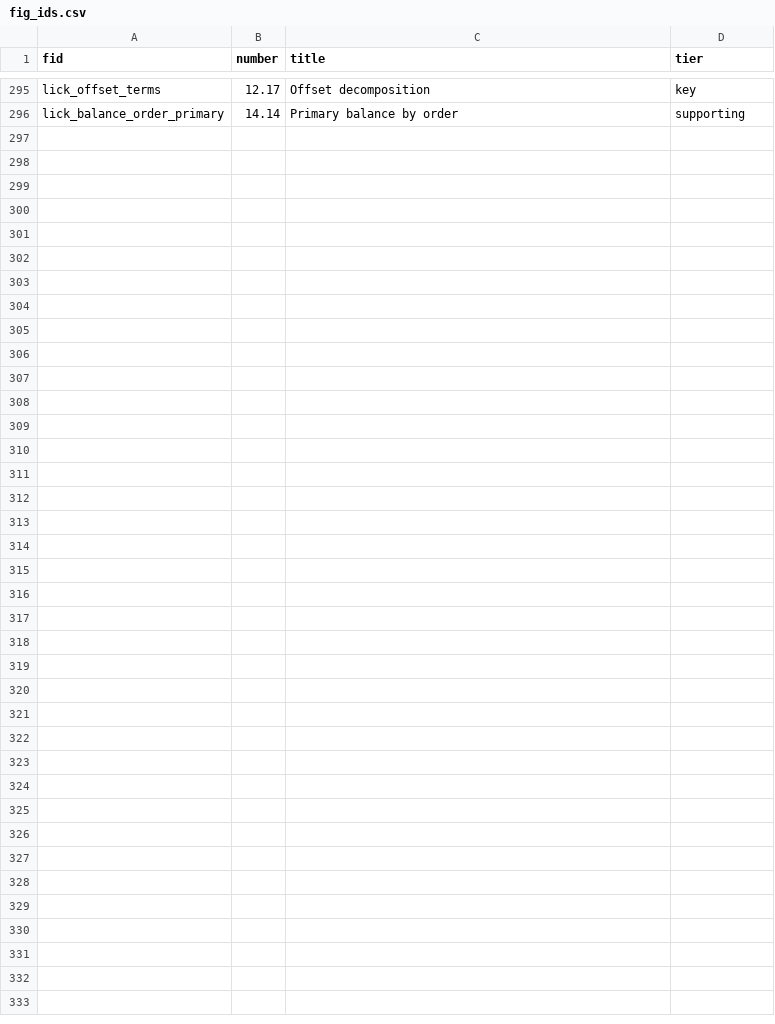
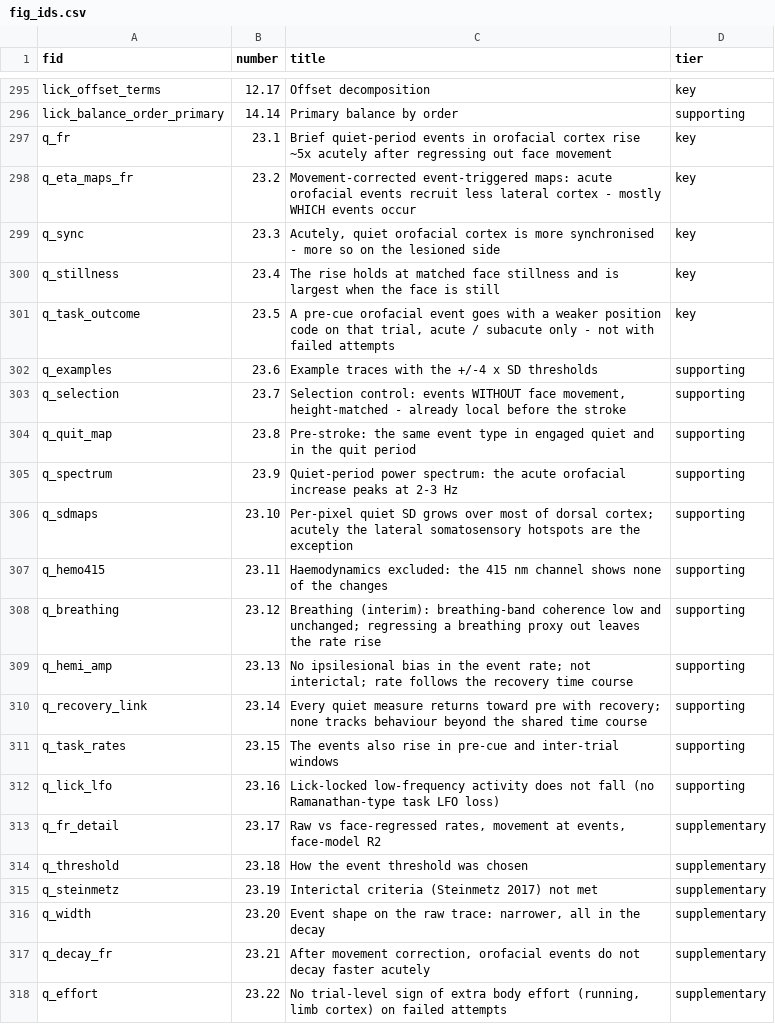
Before and after one commit to priya-srikanth/widefield_pipeline, a CSV file: _goal_page/fig_ids.csv, drawn as a sheet; only a part is shown, gaps mark what is left out.

```diff
--- a/_goal_page/fig_ids.csv
+++ b/_goal_page/fig_ids.csv
@@ -296 +296,23 @@ lick_offset_terms,12.17,Offset decomposition,key
 lick_balance_order_primary,14.14,Primary balance by order,supporting
+q_fr,23.1,Brief quiet-period events in orofacial cortex rise ~5x acutely after regressing out face movement,key
+q_eta_maps_fr,23.2,Movement-corrected event-triggered maps: acute orofacial events recruit less lateral cortex - mostly WHICH events occur,key
+q_sync,23.3,"Acutely, quiet orofacial cortex is more synchronised - more so on the lesioned side",key
+q_stillness,23.4,The rise holds at matched face stillness and is largest when the face is still,key
+q_task_outcome,23.5,"A pre-cue orofacial event goes with a weaker position code on that trial, acute / subacute only - not with failed attempts",key
+q_examples,23.6,Example traces with the +/-4 x SD thresholds,supporting
+q_selection,23.7,"Selection control: events WITHOUT face movement, height-matched - already local before the stroke",supporting
+q_quit_map,23.8,Pre-stroke: the same event type in engaged quiet and in the quit period,supporting
+q_spectrum,23.9,Quiet-period power spectrum: the acute orofacial increase peaks at 2-3 Hz,supporting
+q_sdmaps,23.10,Per-pixel quiet SD grows over most of dorsal cortex; acutely the lateral somatosensory hotspots are the exception,supporting
+q_hemo415,23.11,Haemodynamics excluded: the 415 nm channel shows none of the changes,supporting
+q_breathing,23.12,Breathing (interim): breathing-band coherence low and unchanged; regressing a breathing proxy out leaves the rate rise,supporting
+q_hemi_amp,23.13,No ipsilesional bias in the event rate; not interictal; rate follows the recovery time course,supporting
+q_recovery_link,23.14,Every quiet measure returns toward pre with recovery; none tracks behaviour beyond the shared time course,supporting
+q_task_rates,23.15,The events also rise in pre-cue and inter-trial windows,supporting
+q_lick_lfo,23.16,Lick-locked low-frequency activity does not fall (no Ramanathan-type task LFO loss),supporting
+q_fr_detail,23.17,"Raw vs face-regressed rates, movement at events, face-model R2",supplementary
+q_threshold,23.18,How the event threshold was chosen,supplementary
+q_steinmetz,23.19,Interictal criteria (Steinmetz 2017) not met,supplementary
+q_width,23.20,"Event shape on the raw trace: narrower, all in the decay",supplementary
+q_decay_fr,23.21,"After movement correction, orofacial events do not decay faster acutely",supplementary
+q_effort,23.22,"No trial-level sign of extra body effort (running, limb cortex) on failed attempts",supplementary
```
Also changed, not shown: 1 other file.
